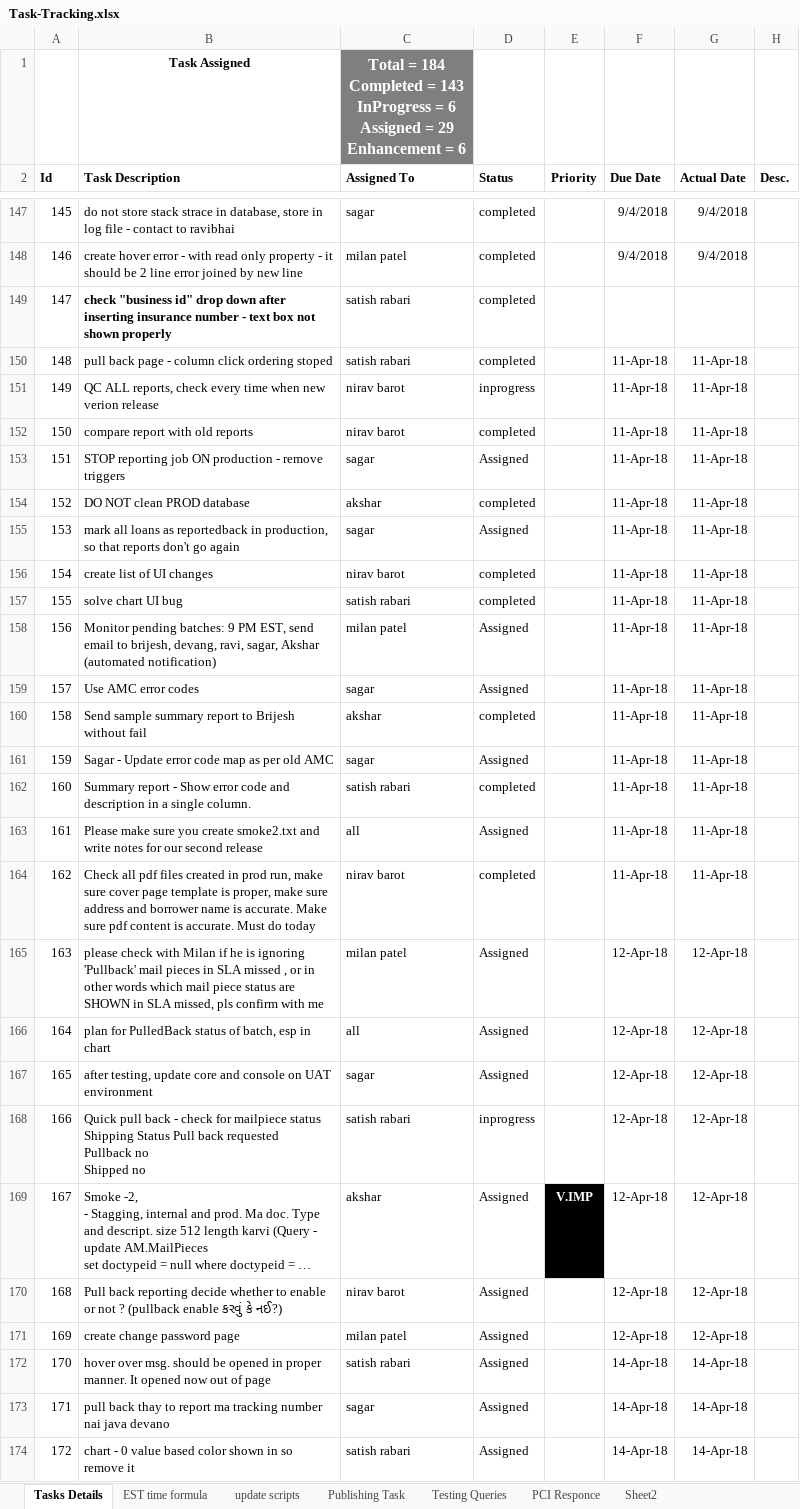
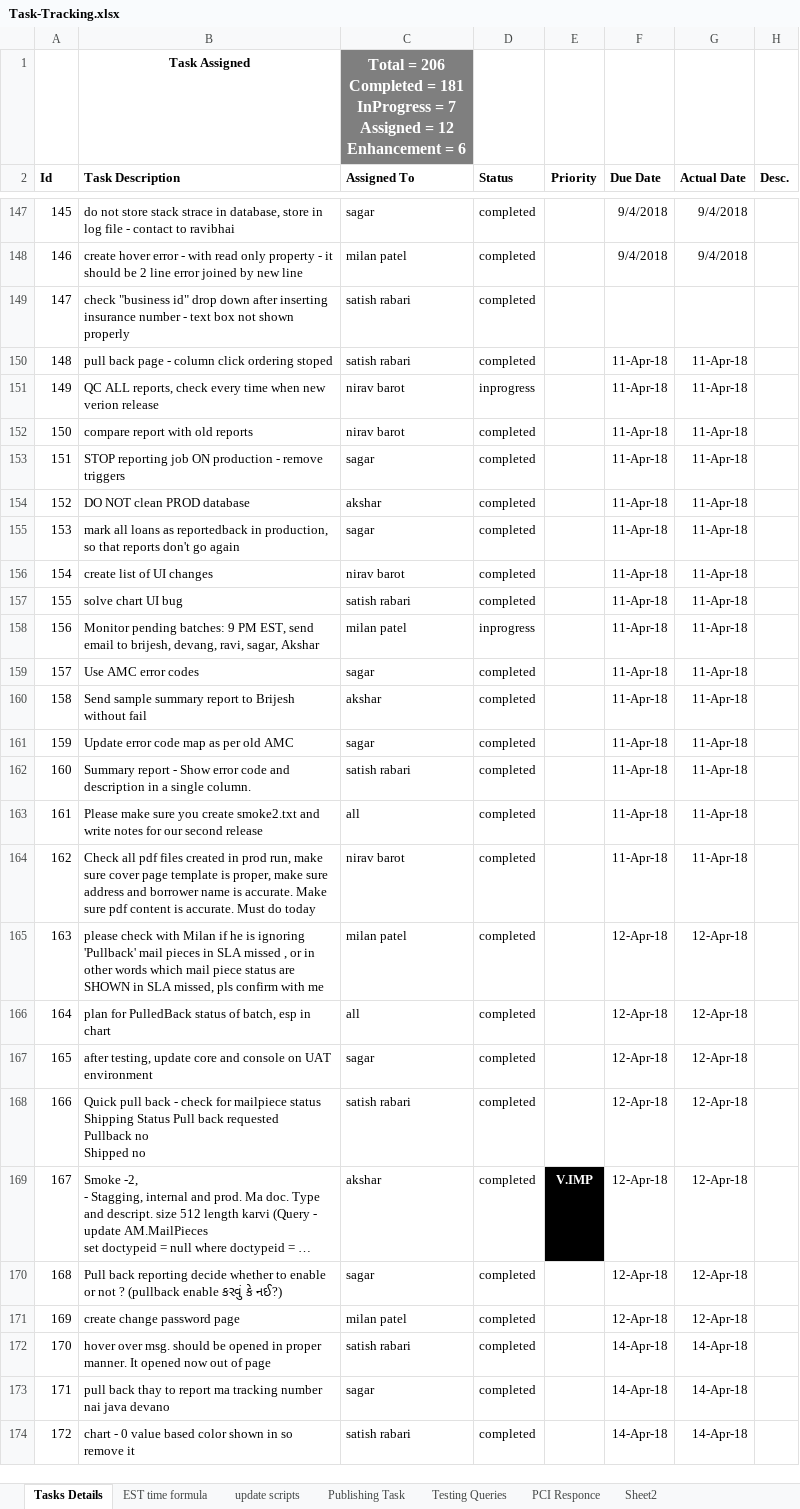
Before and after one commit to kaushikraj302000-glitch/AuthoMail-Cotality, an Excel workbook: docs/Task-Tracking.xlsx, sheet Tasks Details, drawn as a sheet; only a part is shown, gaps mark what is left out; long unchanged cells end in …; values as stored, in another font and other column widths than the file's, no borders; conditional formats not drawn; ↵ is a line break in a cell; the diff covers the shown part only; the diff names each change by its address in the sheet, - before the commit and + after, or states it on an @@ line.

Commit message:
excel update

```diff
--- a/docs/Task-Tracking.xlsx (sheet Tasks Details)
+++ b/docs/Task-Tracking.xlsx (sheet Tasks Details)
-C1 (Assigned To): Total = 184 ↵ Completed = 143 ↵ InProgress = 6 ↵ Assigned = 29 ↵ Enhancement =…
+C1 (Assigned To): Total = 206 ↵ Completed = 181 ↵ InProgress = 7 ↵ Assigned = 12 ↵ Enhancement =…
-B149 bold: on
+B149 bold: off
-D153 (Status): Assigned
+D153 (Status): completed
-D155 (Status): Assigned
+D155 (Status): completed
-B158 (Task Description): …sagar, Akshar (automated notification)
+B158 (Task Description): …sagar, Akshar
-D158 (Status): Assigned
+D158 (Status): inprogress
-D159 (Status): Assigned
+D159 (Status): completed
-B161 (Task Description): Sagar - Update error code map as per old AMC
+B161 (Task Description): Update error code map as per old AMC
-D161 (Status): Assigned
+D161 (Status): completed
-D163 (Status): Assigned
+D163 (Status): completed
-D165:D167 (Status): Assigned
+D165:D167 (Status): completed
-D168 (Status): inprogress
+D168 (Status): completed
-D169:D174 (Status): Assigned
+D169:D174 (Status): completed
-C170 (Assigned To): nirav barot
+C170 (Assigned To): sagar
```
Also changed, not shown: 42 removed rows, 128 edited cells, cell formats and row numbers in column A elsewhere in this sheet, sheet Sheet2, sheet update scripts, sheet EST time formula, sheet PCI Responce.
